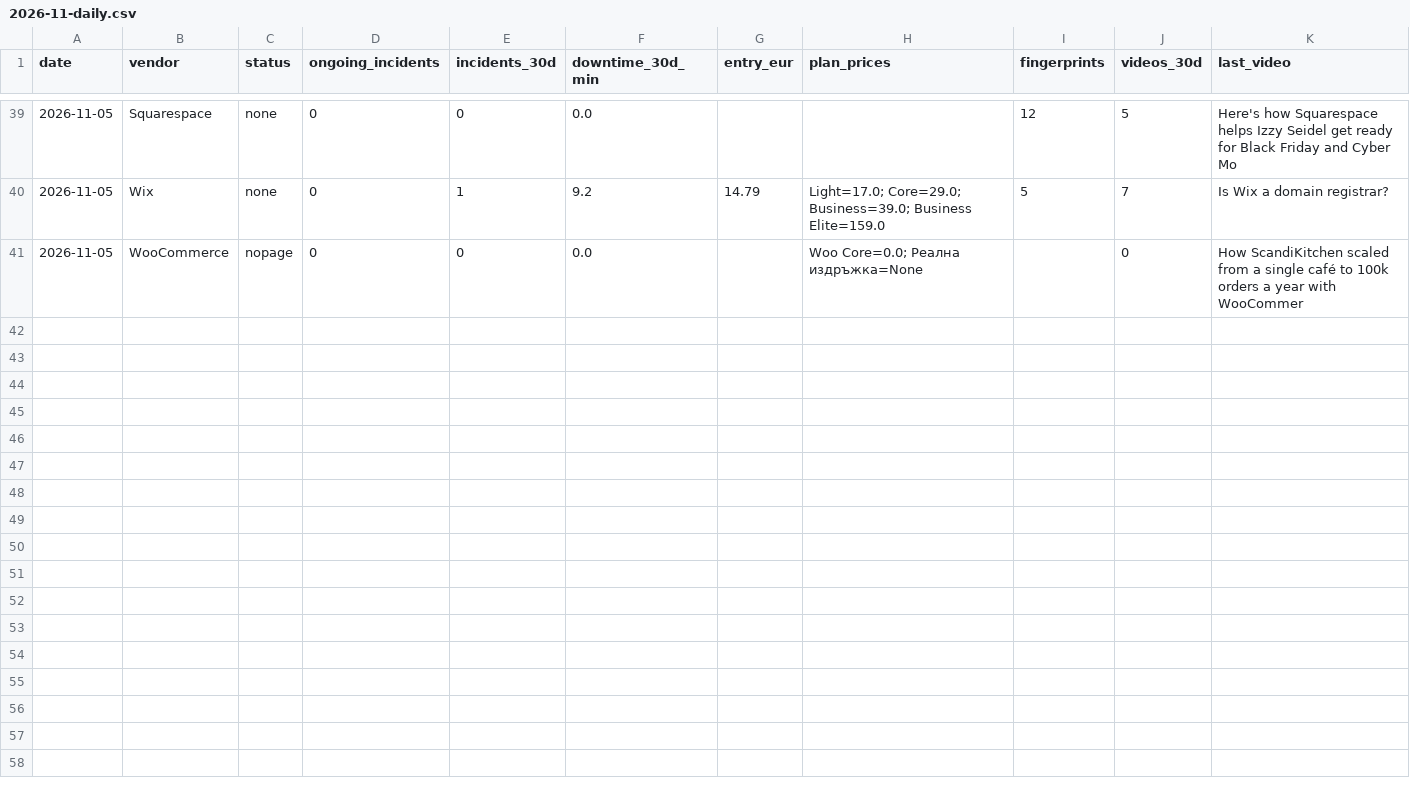
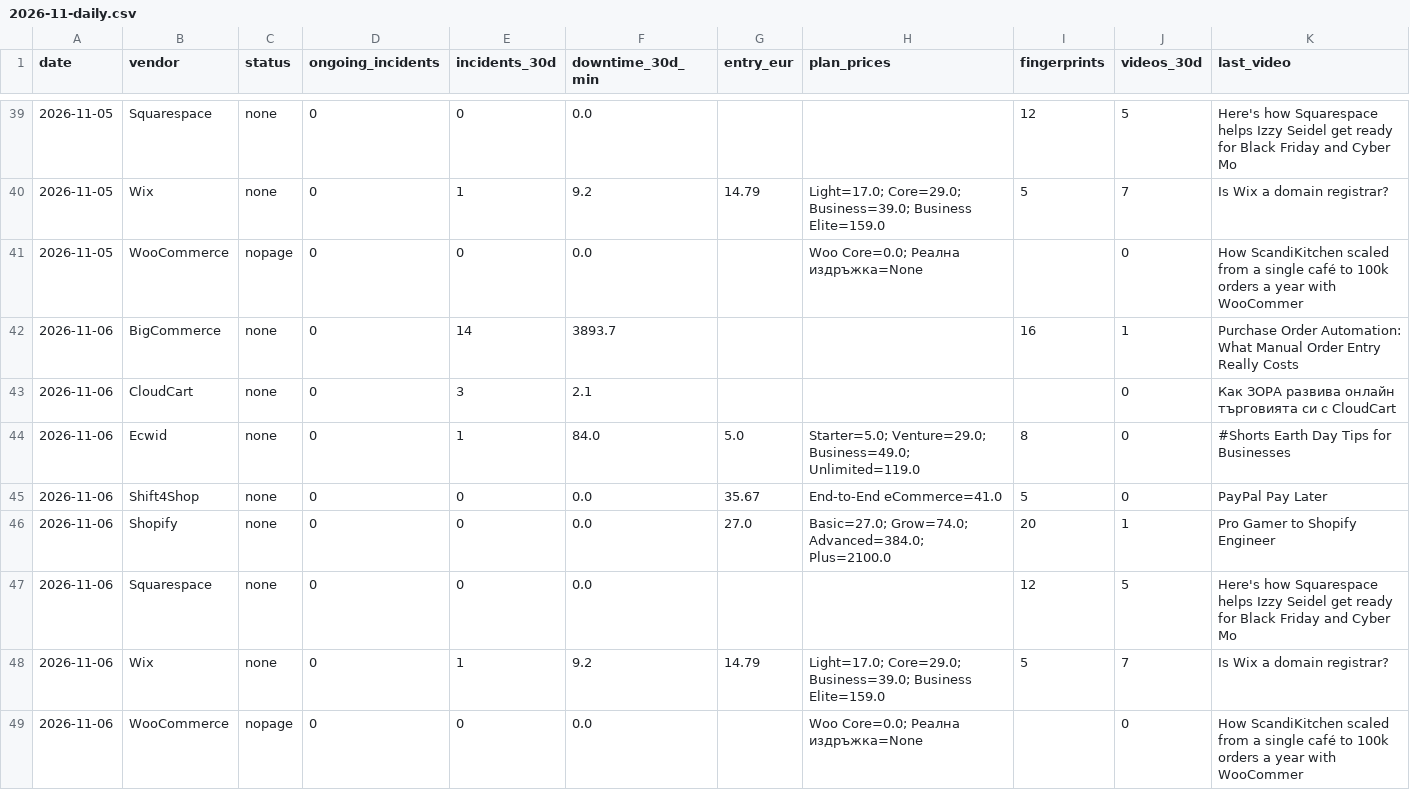
Before and after one commit to Emo-999/ecommerce-intelligence, a CSV file: exports/2026-11-daily.csv, drawn as a sheet; only a part is shown, gaps mark what is left out.

Commit message:
chore: daily intel update [skip ci]

```diff
--- a/exports/2026-11-daily.csv
+++ b/exports/2026-11-daily.csv
@@ -41 +41,9 @@
 2026-11-05,WooCommerce,nopage,0,0,0.0,,Woo Core=0.0; Реална издръжка=None,,0,How ScandiKitchen scaled from a single café to 100k orders a year with WooCommer
+2026-11-06,BigCommerce,none,0,14,3893.7,,,16,1,Purchase Order Automation: What Manual Order Entry Really Costs
+2026-11-06,CloudCart,none,0,3,2.1,,,,0,Как ЗОРА развива онлайн търговията си с CloudCart
+2026-11-06,Ecwid,none,0,1,84.0,5.0,Starter=5.0; Venture=29.0; Business=49.0; Unlimited=119.0,8,0,#Shorts Earth Day Tips for Businesses
+2026-11-06,Shift4Shop,none,0,0,0.0,35.67,End-to-End eCommerce=41.0,5,0,PayPal Pay Later
+2026-11-06,Shopify,none,0,0,0.0,27.0,Basic=27.0; Grow=74.0; Advanced=384.0; Plus=2100.0,20,1,Pro Gamer to Shopify Engineer
+2026-11-06,Squarespace,none,0,0,0.0,,,12,5,Here's how Squarespace helps Izzy Seidel get ready for Black Friday and Cyber Mo
+2026-11-06,Wix,none,0,1,9.2,14.79,Light=17.0; Core=29.0; Business=39.0; Business Elite=159.0,5,7,Is Wix a domain registrar?
+2026-11-06,WooCommerce,nopage,0,0,0.0,,Woo Core=0.0; Реална издръжка=None,,0,How ScandiKitchen scaled from a single café to 100k orders a year with WooCommer
```
Also changed, not shown: exports/2026-11-summary.csv, 10 other files.
